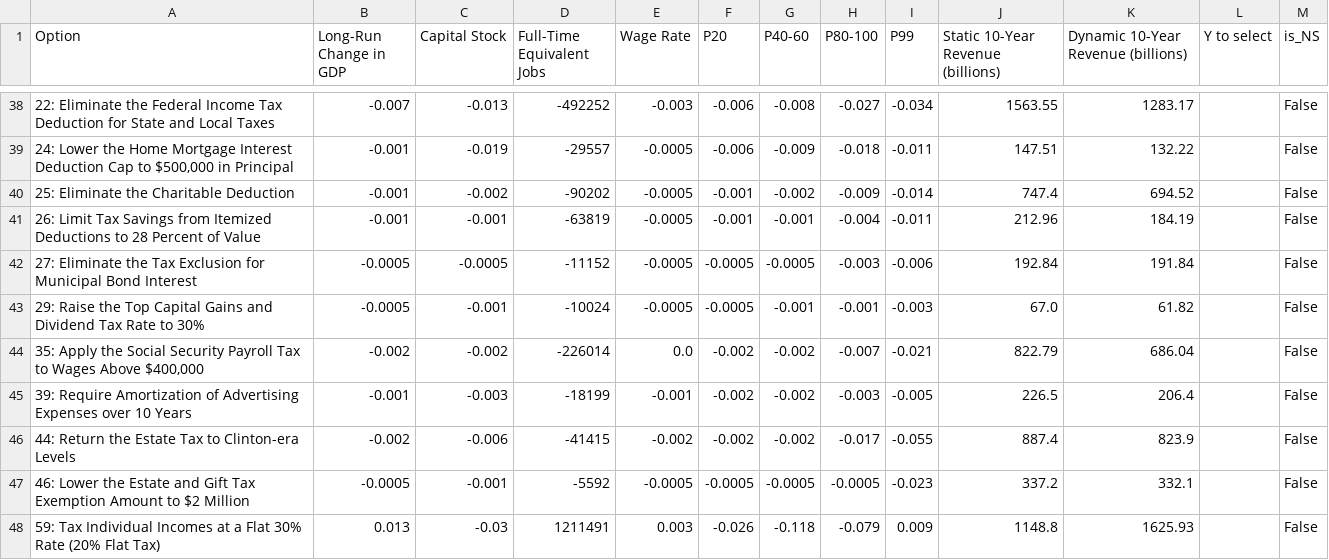
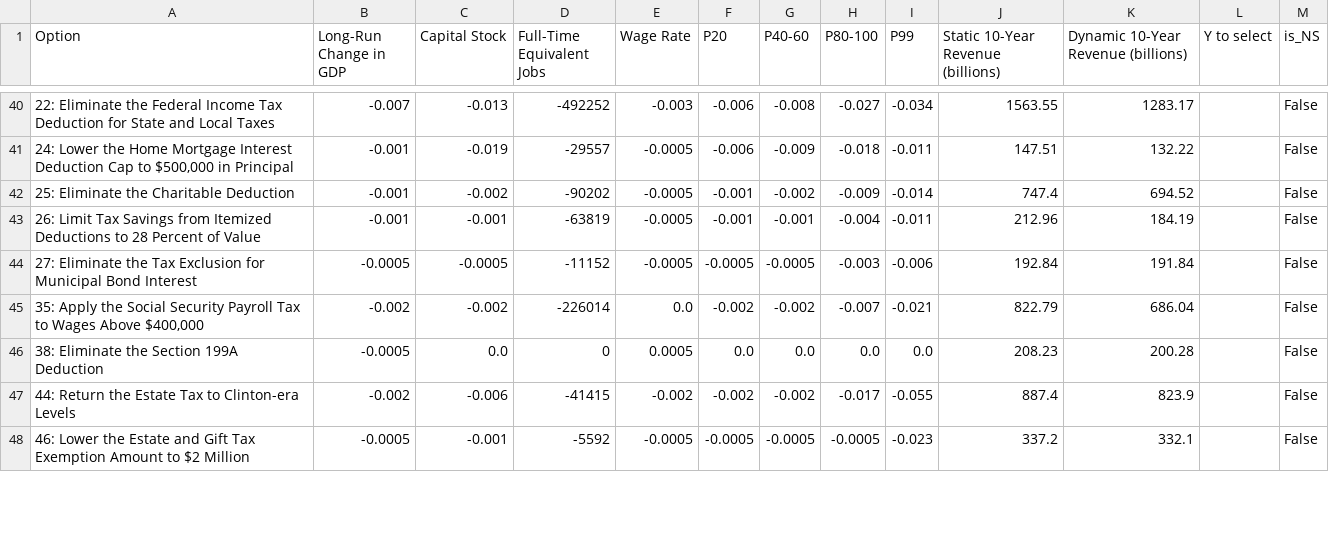
Before and after one commit to kbsimms/ijab2025_econ, a CSV file: outputs/defense/max_gdp_defense0.csv, drawn as a sheet; only a part is shown, gaps mark what is left out; removed rows and columns are numbered as before the commit, all else as after; the diff covers the shown part only; the diff names each change by its address in the sheet, - before the commit and + after, or states it on an @@ line.

```diff
--- a/outputs/defense/max_gdp_defense0.csv
+++ b/outputs/defense/max_gdp_defense0.csv
-row 43: 29: Raise the Top Capital Gains and Dividend Tax Rate to 30% | -0.0005 | -0.001 | -10024 | -0.0005 | -0.0005 | -0.001 | -0.001 | -0.003 | 67.0 | 61.82 |  | False
-row 45: 39: Require Amortization of Advertising Expenses over 10 Years | -0.001 | -0.003 | -18199 | -0.001 | -0.002 | -0.002 | -0.003 | -0.005 | 226.5 | 206.4 |  | False
+row 46: 38: Eliminate the Section 199A Deduction | -0.0005 | 0.0 | 0 | 0.0005 | 0.0 | 0.0 | 0.0 | 0.0 | 208.23 | 200.28 |  | False
-row 48: 59: Tax Individual Incomes at a Flat 30% Rate (20% Flat Tax) | 0.013 | -0.03 | 1211491 | 0.003 | -0.026 | -0.118 | -0.079 | 0.009 | 1148.8 | 1625.93 |  | False
```
Also changed, not shown: 8 added rows and 2 removed rows elsewhere in this file, outputs/defense/max_gdp_defense-1000.csv, outputs/defense/max_gdp_defense1500.csv, 17 other files.
